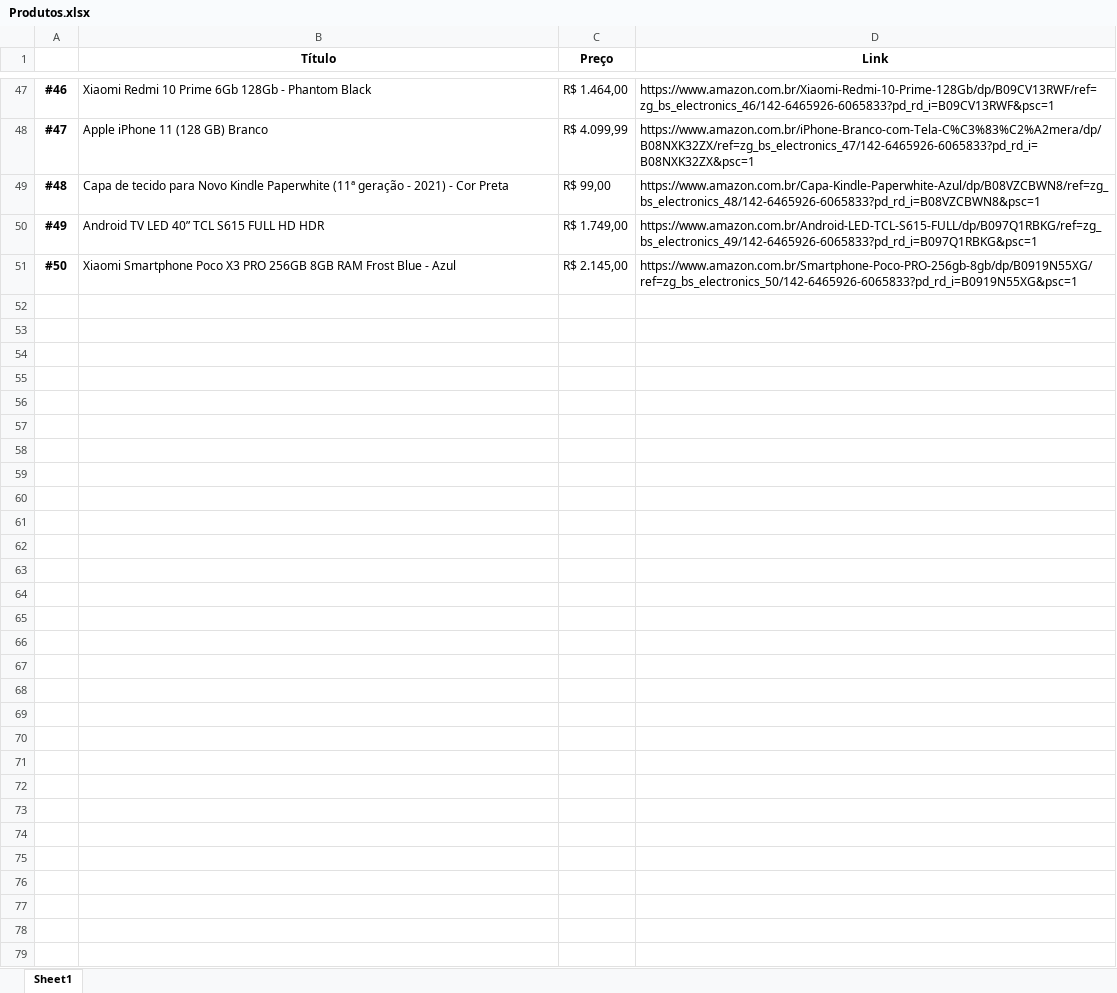
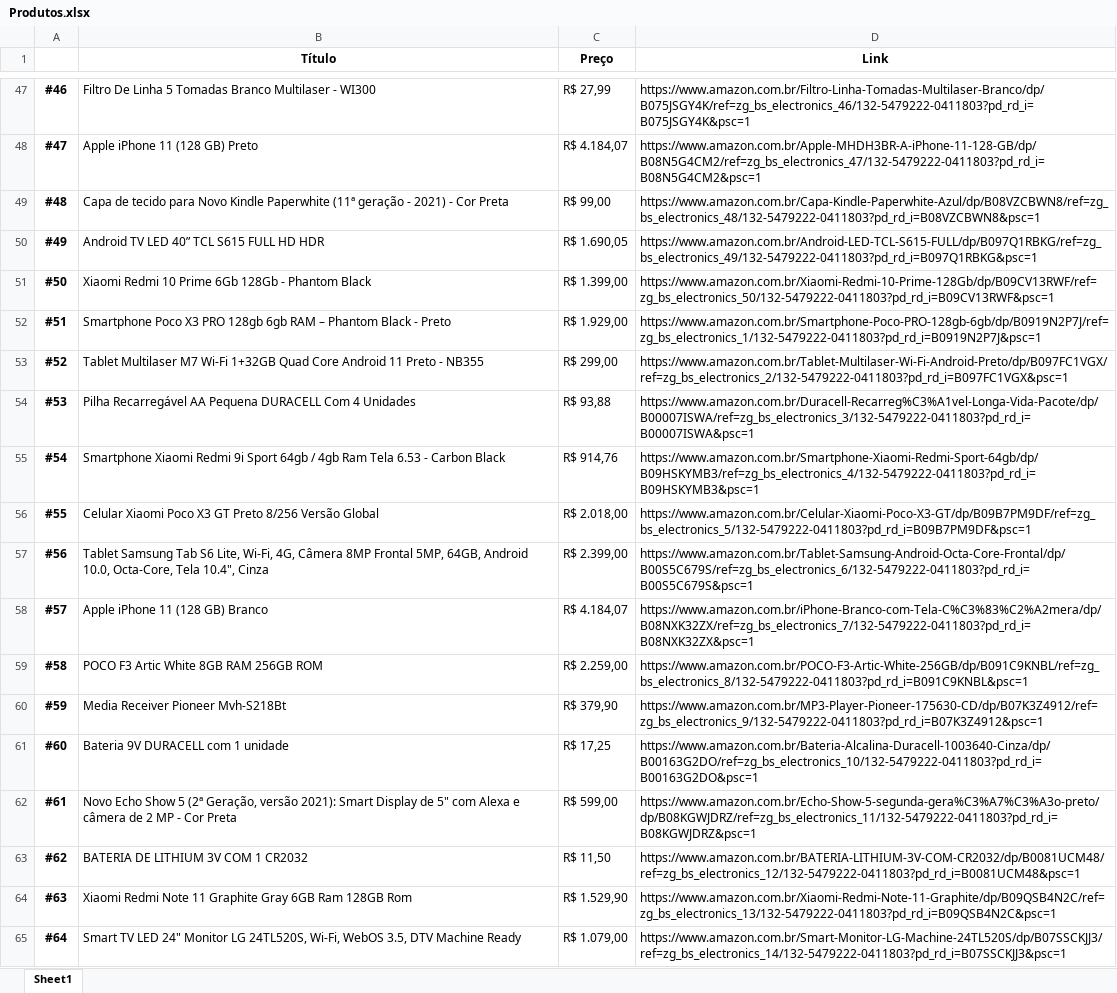
Before and after one commit to Werberty/Eletronicos-mais-vendidos-amazon, an Excel workbook: Produtos.xlsx, sheet Sheet1, drawn as a sheet; only a part is shown, gaps mark what is left out; values as stored, in another font and other column widths than the file's, no borders; the diff covers the shown part only; the diff names each change by its address in the sheet, - before the commit and + after, or states it on an @@ line.

```diff
--- a/Produtos.xlsx (sheet Sheet1)
+++ b/Produtos.xlsx (sheet Sheet1)
-B47 (Título): Xiaomi Redmi 10 Prime 6Gb 128Gb - Phantom Black
+B47 (Título): Filtro De Linha 5 Tomadas Branco Multilaser - WI300
-C47 (Preço): R$ 1.464,00
+C47 (Preço): R$ 27,99
-D47 (Link): https://www.amazon.com.br/Xiaomi-Redmi-10-Prime-128Gb/dp/B09CV13RWF/ref=zg_bs_electronics_46/142-6465926-6065833?pd_rd_i=B09CV13RWF&psc=1
+D47 (Link): https://www.amazon.com.br/Filtro-Linha-Tomadas-Multilaser-Branco/dp/B075JSGY4K/ref=zg_bs_electronics_46/132-5479222-0411803?pd_rd_i=B075JSGY4K&psc=1
-B48 (Título): Apple iPhone 11 (128 GB) Branco
+B48 (Título): Apple iPhone 11 (128 GB) Preto
-C48 (Preço): R$ 4.099,99
+C48 (Preço): R$ 4.184,07
-D48 (Link): https://www.amazon.com.br/iPhone-Branco-com-Tela-C%C3%83%C2%A2mera/dp/B08NXK32ZX/ref=zg_bs_electronics_47/142-6465926-6065833?pd_rd_i=B08NXK32ZX&psc=1
+D48 (Link): https://www.amazon.com.br/Apple-MHDH3BR-A-iPhone-11-128-GB/dp/B08N5G4CM2/ref=zg_bs_electronics_47/132-5479222-0411803?pd_rd_i=B08N5G4CM2&psc=1
-D49 (Link): https://www.amazon.com.br/Capa-Kindle-Paperwhite-Azul/dp/B08VZCBWN8/ref=zg_bs_electronics_48/142-6465926-6065833?pd_rd_i=B08VZCBWN8&psc=1
+D49 (Link): https://www.amazon.com.br/Capa-Kindle-Paperwhite-Azul/dp/B08VZCBWN8/ref=zg_bs_electronics_48/132-5479222-0411803?pd_rd_i=B08VZCBWN8&psc=1
-C50 (Preço): R$ 1.749,00
+C50 (Preço): R$ 1.690,05
-D50 (Link): https://www.amazon.com.br/Android-LED-TCL-S615-FULL/dp/B097Q1RBKG/ref=zg_bs_electronics_49/142-6465926-6065833?pd_rd_i=B097Q1RBKG&psc=1
+D50 (Link): https://www.amazon.com.br/Android-LED-TCL-S615-FULL/dp/B097Q1RBKG/ref=zg_bs_electronics_49/132-5479222-0411803?pd_rd_i=B097Q1RBKG&psc=1
-B51 (Título): Xiaomi Smartphone Poco X3 PRO 256GB 8GB RAM Frost Blue - Azul
+B51 (Título): Xiaomi Redmi 10 Prime 6Gb 128Gb - Phantom Black
-C51 (Preço): R$ 2.145,00
+C51 (Preço): R$ 1.399,00
-D51 (Link): https://www.amazon.com.br/Smartphone-Poco-PRO-256gb-8gb/dp/B0919N55XG/ref=zg_bs_electronics_50/142-6465926-6065833?pd_rd_i=B0919N55XG&psc=1
+D51 (Link): https://www.amazon.com.br/Xiaomi-Redmi-10-Prime-128Gb/dp/B09CV13RWF/ref=zg_bs_electronics_50/132-5479222-0411803?pd_rd_i=B09CV13RWF&psc=1
+row 52: #51 | Smartphone Poco X3 PRO 128gb 6gb RAM – Phantom Black - Preto | R$ 1.929,00 | https://www.amazon.com.br/Smartphone-Poco-PRO-128gb-6gb/dp/B0919N2P7J/ref=zg_bs_electronics_1/132-5479222-0411803?pd_rd_i=B0919N2P7J&psc=1
+row 53: #52 | Tablet Multilaser M7 Wi-Fi 1+32GB Quad Core Android 11 Preto - NB355 | R$ 299,00 | https://www.amazon.com.br/Tablet-Multilaser-Wi-Fi-Android-Preto/dp/B097FC1VGX/ref=zg_bs_electronics_2/132-5479222-0411803?pd_rd_i=B097FC1VGX&psc=1
+row 54: #53 | Pilha Recarregável AA Pequena DURACELL Com 4 Unidades | R$ 93,88 | https://www.amazon.com.br/Duracell-Recarreg%C3%A1vel-Longa-Vida-Pacote/dp/B00007ISWA/ref=zg_bs_electronics_3/132-5479222-0411803?pd_rd_i=B00007ISWA&psc=1
+row 55: #54 | Smartphone Xiaomi Redmi 9i Sport 64gb / 4gb Ram Tela 6.53 - Carbon Black | R$ 914,76 | https://www.amazon.com.br/Smartphone-Xiaomi-Redmi-Sport-64gb/dp/B09HSKYMB3/ref=zg_bs_electronics_4/132-5479222-0411803?pd_rd_i=B09HSKYMB3&psc=1
+row 56: #55 | Celular Xiaomi Poco X3 GT Preto 8/256 Versão Global | R$ 2.018,00 | https://www.amazon.com.br/Celular-Xiaomi-Poco-X3-GT/dp/B09B7PM9DF/ref=zg_bs_electronics_5/132-5479222-0411803?pd_rd_i=B09B7PM9DF&psc=1
+row 57: #56 | Tablet Samsung Tab S6 Lite, Wi-Fi, 4G, Câmera 8MP Frontal 5MP, 64GB, Android 10.0, Octa-Core, Tela 10.4", Cinza | R$ 2.399,00 | https://www.amazon.com.br/Tablet-Samsung-Android-Octa-Core-Frontal/dp/B00S5C679S/ref=zg_bs_electronics_6/132-5479222-0411803?pd_rd_i=B00S5C679S&psc=1
+row 58: #57 | Apple iPhone 11 (128 GB) Branco | R$ 4.184,07 | https://www.amazon.com.br/iPhone-Branco-com-Tela-C%C3%83%C2%A2mera/dp/B08NXK32ZX/ref=zg_bs_electronics_7/132-5479222-0411803?pd_rd_i=B08NXK32ZX&psc=1
+row 59: #58 | POCO F3 Artic White 8GB RAM 256GB ROM | R$ 2.259,00 | https://www.amazon.com.br/POCO-F3-Artic-White-256GB/dp/B091C9KNBL/ref=zg_bs_electronics_8/132-5479222-0411803?pd_rd_i=B091C9KNBL&psc=1
+row 60: #59 | Media Receiver Pioneer Mvh-S218Bt | R$ 379,90 | https://www.amazon.com.br/MP3-Player-Pioneer-175630-CD/dp/B07K3Z4912/ref=zg_bs_electronics_9/132-5479222-0411803?pd_rd_i=B07K3Z4912&psc=1
+row 61: #60 | Bateria 9V DURACELL com 1 unidade | R$ 17,25 | https://www.amazon.com.br/Bateria-Alcalina-Duracell-1003640-Cinza/dp/B00163G2DO/ref=zg_bs_electronics_10/132-5479222-0411803?pd_rd_i=B00163G2DO&psc=1
+row 62: #61 | Novo Echo Show 5 (2ª Geração, versão 2021): Smart Display de 5" com Alexa e câmera de 2 MP - Cor Preta | R$ 599,00 | https://www.amazon.com.br/Echo-Show-5-segunda-gera%C3%A7%C3%A3o-preto/dp/B08KGWJDRZ/ref=zg_bs_electronics_11/132-5479222-0411803?pd_rd_i=B08KGWJDRZ&psc=1
+row 63: #62 | BATERIA DE LITHIUM 3V COM 1 CR2032 | R$ 11,50 | https://www.amazon.com.br/BATERIA-LITHIUM-3V-COM-CR2032/dp/B0081UCM48/ref=zg_bs_electronics_12/132-5479222-0411803?pd_rd_i=B0081UCM48&psc=1
+row 64: #63 | Xiaomi Redmi Note 11 Graphite Gray 6GB Ram 128GB Rom | R$ 1.529,90 | https://www.amazon.com.br/Xiaomi-Redmi-Note-11-Graphite/dp/B09QSB4N2C/ref=zg_bs_electronics_13/132-5479222-0411803?pd_rd_i=B09QSB4N2C&psc=1
+row 65: #64 | Smart TV LED 24" Monitor LG 24TL520S, Wi-Fi, WebOS 3.5, DTV Machine Ready | R$ 1.079,00 | https://www.amazon.com.br/Smart-Monitor-LG-Machine-24TL520S/dp/B07SSCKJJ3/ref=zg_bs_electronics_14/132-5479222-0411803?pd_rd_i=B07SSCKJJ3&psc=1
```
Also changed, not shown: 36 added rows and 125 edited cells elsewhere in this sheet, 2 other files.
